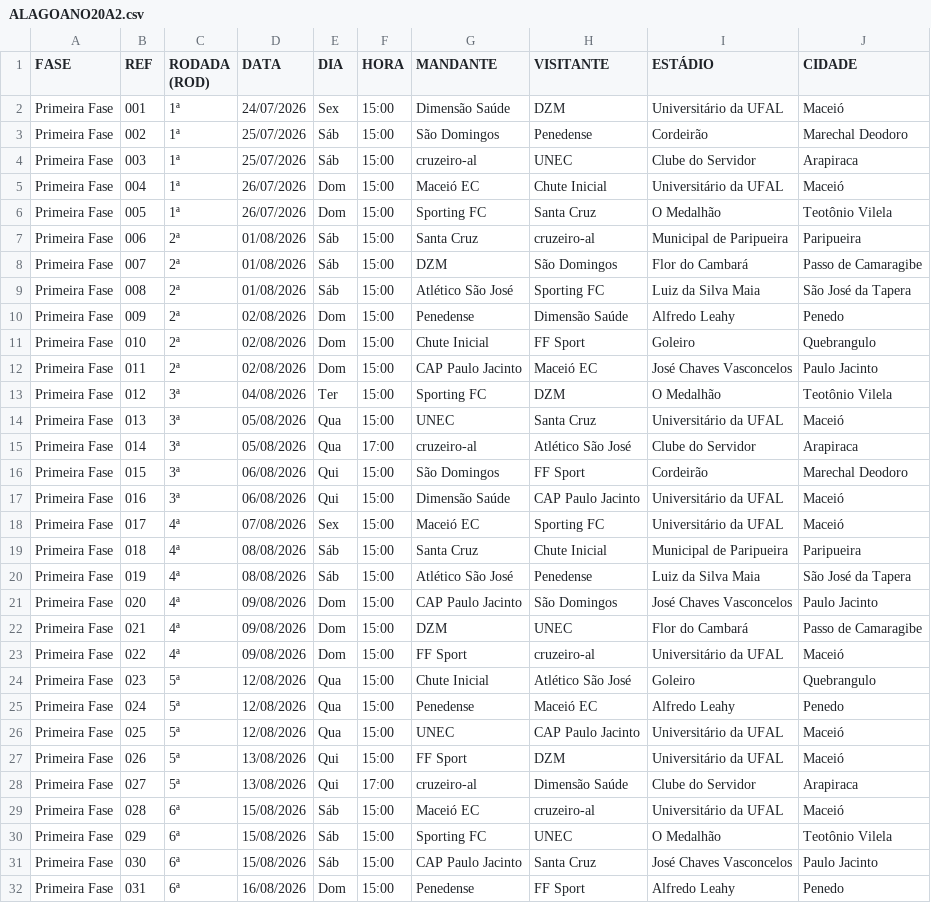
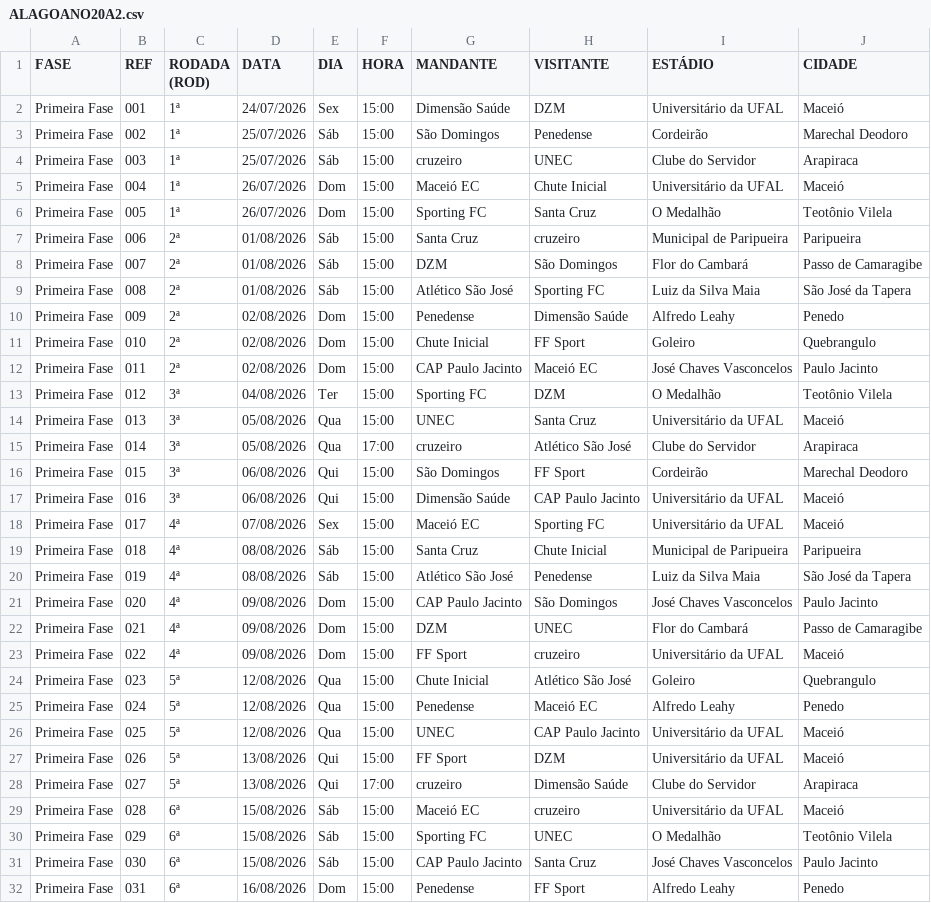
Before and after one commit to aarturaraujob-collab/gerador-artes, a CSV file: tables/ALAGOANO20A2.csv, drawn as a sheet; only a part is shown.

```diff
--- a/tables/ALAGOANO20A2.csv
+++ b/tables/ALAGOANO20A2.csv
@@ -3,6 +3,6 @@ Primeira Fase,001,1ª,24/07/2026,Sex,15:00,Dimensão Saúde,DZM,Universitário d
 Primeira Fase,002,1ª,25/07/2026,Sáb,15:00,São Domingos,Penedense,Cordeirão,Marechal Deodoro
-Primeira Fase,003,1ª,25/07/2026,Sáb,15:00,cruzeiro-al,UNEC,Clube do Servidor,Arapiraca
+Primeira Fase,003,1ª,25/07/2026,Sáb,15:00,cruzeiro,UNEC,Clube do Servidor,Arapiraca
 Primeira Fase,004,1ª,26/07/2026,Dom,15:00,Maceió EC,Chute Inicial,Universitário da UFAL,Maceió
 Primeira Fase,005,1ª,26/07/2026,Dom,15:00,Sporting FC,Santa Cruz,O Medalhão,Teotônio Vilela
-Primeira Fase,006,2ª,01/08/2026,Sáb,15:00,Santa Cruz,cruzeiro-al,Municipal de Paripueira,Paripueira
+Primeira Fase,006,2ª,01/08/2026,Sáb,15:00,Santa Cruz,cruzeiro,Municipal de Paripueira,Paripueira
 Primeira Fase,007,2ª,01/08/2026,Sáb,15:00,DZM,São Domingos,Flor do Cambará,Passo de Camaragibe
@@ -14,3 +14,3 @@ Primeira Fase,012,3ª,04/08/2026,Ter,15:00,Sporting FC,DZM,O Medalhão,Teotônio
 Primeira Fase,013,3ª,05/08/2026,Qua,15:00,UNEC,Santa Cruz,Universitário da UFAL,Maceió
-Primeira Fase,014,3ª,05/08/2026,Qua,17:00,cruzeiro-al,Atlético São José,Clube do Servidor,Arapiraca
+Primeira Fase,014,3ª,05/08/2026,Qua,17:00,cruzeiro,Atlético São José,Clube do Servidor,Arapiraca
 Primeira Fase,015,3ª,06/08/2026,Qui,15:00,São Domingos,FF Sport,Cordeirão,Marechal Deodoro
@@ -22,3 +22,3 @@ Primeira Fase,020,4ª,09/08/2026,Dom,15:00,CAP Paulo Jacinto,São Domingos,José
 Primeira Fase,021,4ª,09/08/2026,Dom,15:00,DZM,UNEC,Flor do Cambará,Passo de Camaragibe
-Primeira Fase,022,4ª,09/08/2026,Dom,15:00,FF Sport,cruzeiro-al,Universitário da UFAL,Maceió
+Primeira Fase,022,4ª,09/08/2026,Dom,15:00,FF Sport,cruzeiro,Universitário da UFAL,Maceió
 Primeira Fase,023,5ª,12/08/2026,Qua,15:00,Chute Inicial,Atlético São José,Goleiro,Quebrangulo
@@ -27,4 +27,4 @@ Primeira Fase,025,5ª,12/08/2026,Qua,15:00,UNEC,CAP Paulo Jacinto,Universitário
 Primeira Fase,026,5ª,13/08/2026,Qui,15:00,FF Sport,DZM,Universitário da UFAL,Maceió
-Primeira Fase,027,5ª,13/08/2026,Qui,17:00,cruzeiro-al,Dimensão Saúde,Clube do Servidor,Arapiraca
-Primeira Fase,028,6ª,15/08/2026,Sáb,15:00,Maceió EC,cruzeiro-al,Universitário da UFAL,Maceió
+Primeira Fase,027,5ª,13/08/2026,Qui,17:00,cruzeiro,Dimensão Saúde,Clube do Servidor,Arapiraca
+Primeira Fase,028,6ª,15/08/2026,Sáb,15:00,Maceió EC,cruzeiro,Universitário da UFAL,Maceió
 Primeira Fase,029,6ª,15/08/2026,Sáb,15:00,Sporting FC,UNEC,O Medalhão,Teotônio Vilela
```
Also changed, not shown: 38 other files.
